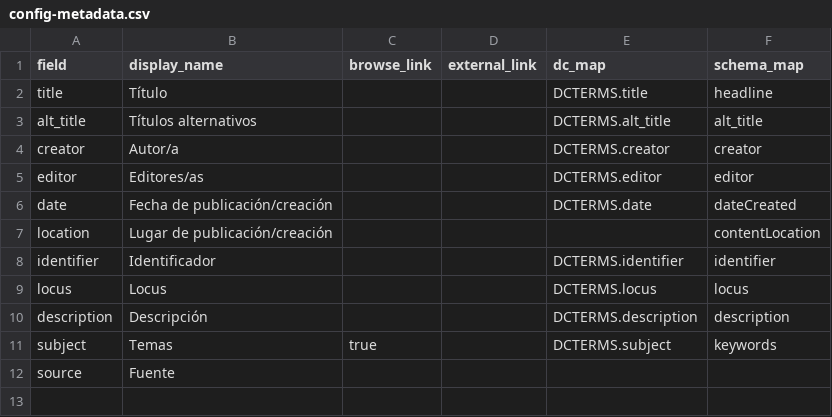
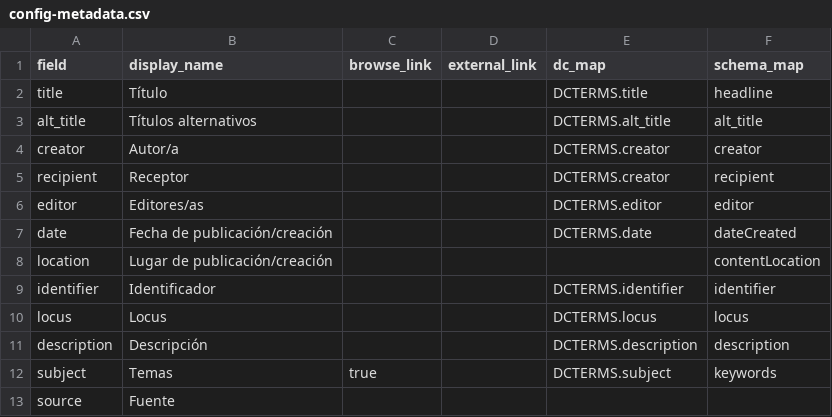
Before and after one commit to jenniferisasi/coleccion-argimiro, a CSV file: _data/config-metadata.csv, drawn as a sheet.

```diff
--- a/_data/config-metadata.csv
+++ b/_data/config-metadata.csv
@@ -4,2 +4,3 @@ alt_title,Títulos alternativos,,,DCTERMS.alt_title,alt_title
 creator,Autor/a,,,DCTERMS.creator,creator
+recipient, Receptor,,,DCTERMS.creator, recipient
 editor,Editores/as,,,DCTERMS.editor,editor
```
Also changed, not shown: _data/metadatos-coleccion.csv.
